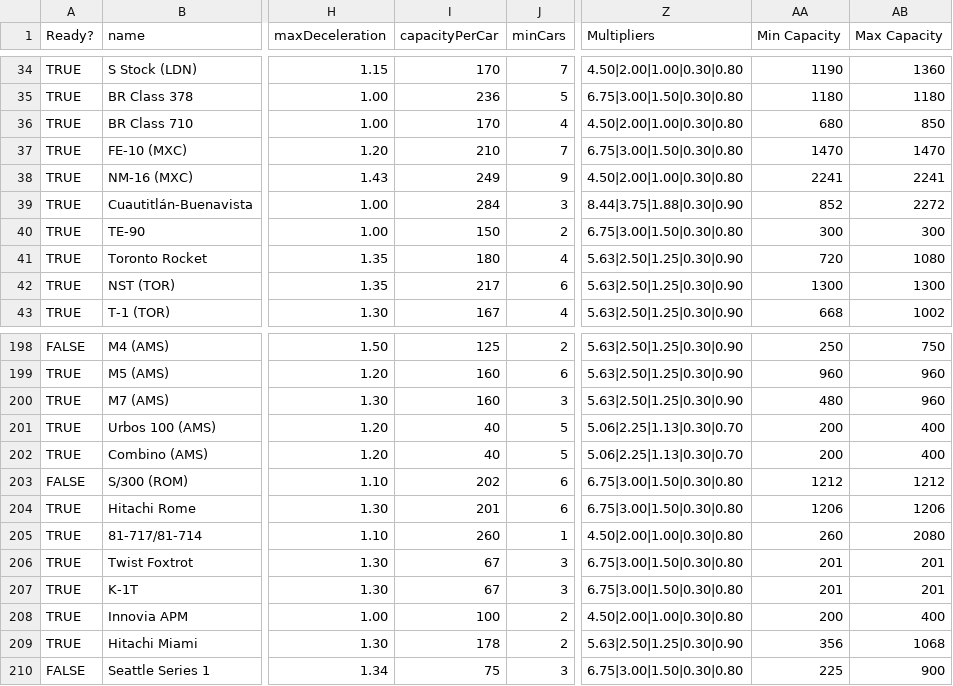
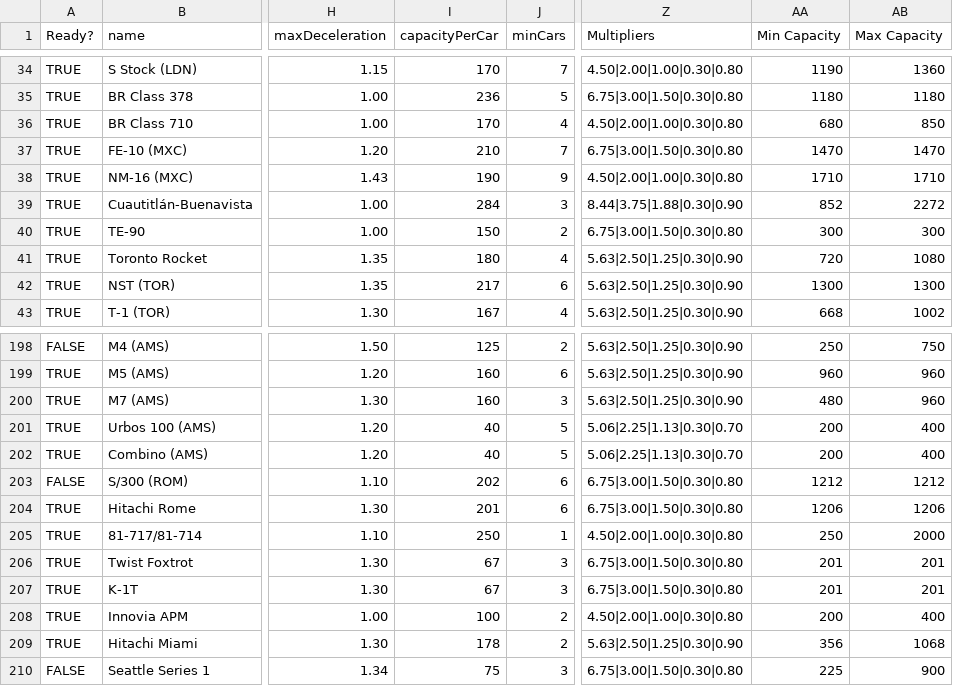
Before and after one commit to DanielD1909/danTrains, a CSV file: trains.csv, drawn as a sheet; only a part is shown, gaps mark what is left out; the diff covers the shown part only; the diff names each change by its address in the sheet, - before the commit and + after, or states it on an @@ line.

```diff
--- a/trains.csv
+++ b/trains.csv
-I38 (capacityPerCar): 249
+I38 (capacityPerCar): 190
-AA38 (Min Capacity): 2241
+AA38 (Min Capacity): 1710
-AB38 (Max Capacity): 2241
+AB38 (Max Capacity): 1710
-I205 (capacityPerCar): 260
+I205 (capacityPerCar): 250
-AA205 (Min Capacity): 260
+AA205 (Min Capacity): 250
-AB205 (Max Capacity): 2080
+AB205 (Max Capacity): 2000
```
Also changed, not shown: 68 edited cells elsewhere in this file, 2 other files.
